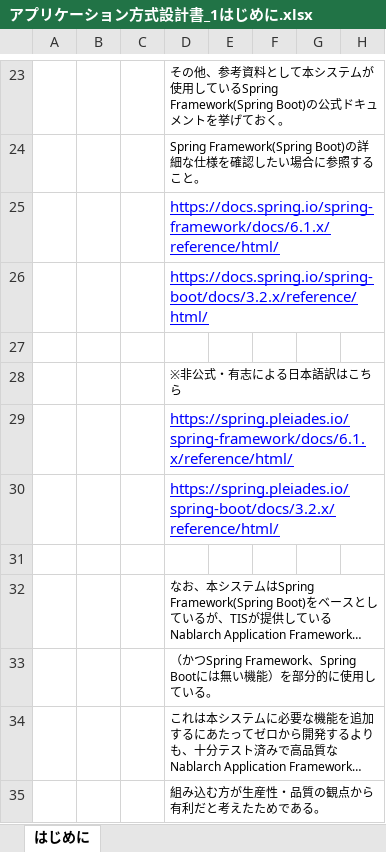
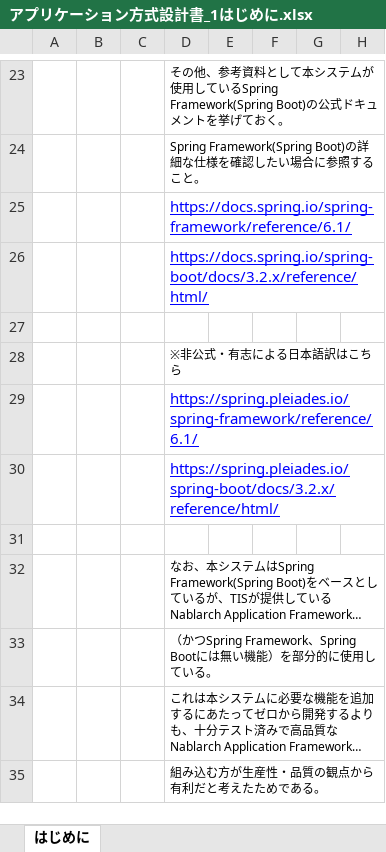
Before and after one commit to Fintan-contents/spring-archdoc-sample, an Excel workbook: アプリケーション方式設計書_1はじめに.xlsx, sheet はじめに, drawn as a sheet; only a part is shown, gaps mark what is left out; long unchanged cells end in …; values as stored, in another font and other column widths than the file's, no borders; charts and pictures not drawn; the diff names each change by its address in the sheet, - before the commit and + after, or states it on an @@ line.

```diff
--- a/アプリケーション方式設計書_1はじめに.xlsx (sheet はじめに)
+++ b/アプリケーション方式設計書_1はじめに.xlsx (sheet はじめに)
-D25: https://docs.spring.io/spring-framework/docs/6.1.x/reference/html/
+D25: https://docs.spring.io/spring-framework/reference/6.1/
-D29: https://spring.pleiades.io/spring-framework/docs/6.1.x/reference/html/
+D29: https://spring.pleiades.io/spring-framework/reference/6.1/
```
Also changed, not shown: アプリケーション方式設計書_2全体概要.xlsx.
